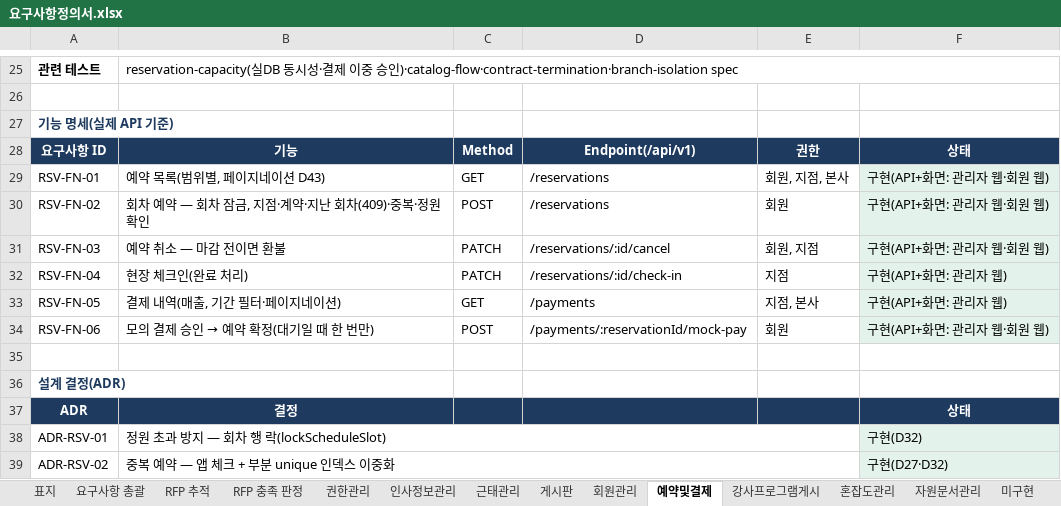
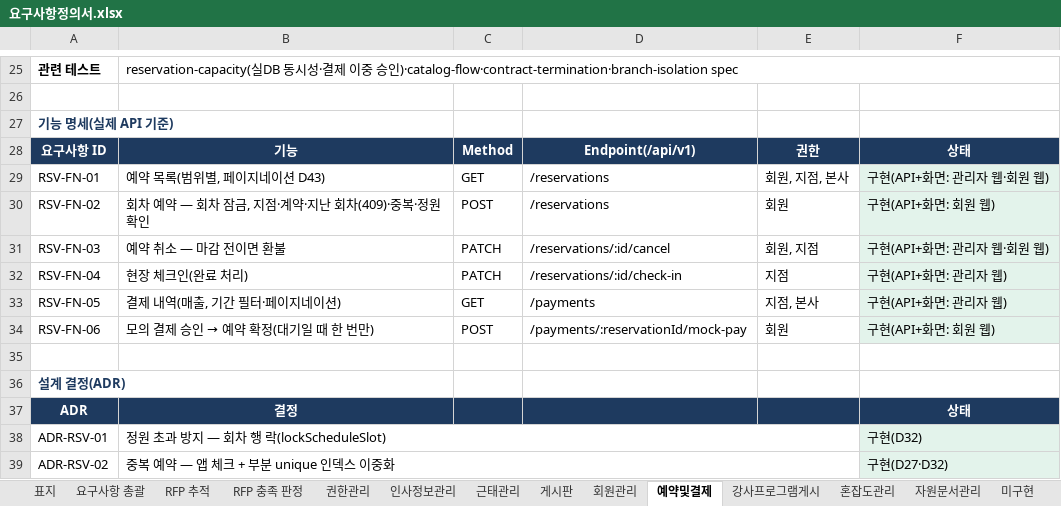
Before and after one commit to jeonghyeonme/sports-erp, an Excel workbook: docs/deliverables/요구사항정의서.xlsx, sheet 예약및결제, drawn as a sheet; only a part is shown, gaps mark what is left out; values as stored, in another font and other column widths than the file's, no borders; the diff names each change by its address in the sheet, - before the commit and + after, or states it on an @@ line.

```diff
--- a/docs/deliverables/요구사항정의서.xlsx (sheet 예약및결제)
+++ b/docs/deliverables/요구사항정의서.xlsx (sheet 예약및결제)
-F30: 구현(API+화면: 관리자 웹·회원 웹)
+F30: 구현(API+화면: 회원 웹)
-F34: 구현(API+화면: 관리자 웹·회원 웹)
+F34: 구현(API+화면: 회원 웹)
```
Also changed, not shown: sheet 혼잡도관리, sheet RFP 추적, sheet 요구사항 총괄, sheet 표지, sheet RFP 충족 판정, 24 other files.
